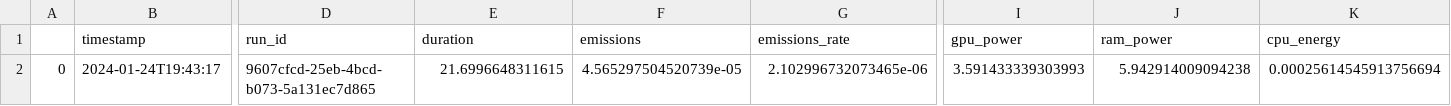
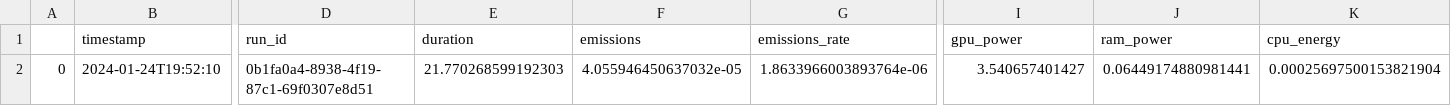
Before and after one commit to helsinki-sda-group/conciliator, a CSV file: Pipeline/Results/avg_emissions.csv, drawn as a sheet; only a part is shown, gaps mark what is left out; the diff covers the shown part only; the diff names each change by its address in the sheet, - before the commit and + after, or states it on an @@ line.

```diff
--- a/Pipeline/Results/avg_emissions.csv
+++ b/Pipeline/Results/avg_emissions.csv
-B2 (timestamp): 2024-01-24T19:43:17
+B2 (timestamp): 2024-01-24T19:52:10
-D2 (run_id): 9607cfcd-25eb-4bcd-b073-5a131ec7d865
+D2 (run_id): 0b1fa0a4-8938-4f19-87c1-69f0307e8d51
-E2 (duration): 21.6996648311615
+E2 (duration): 21.770268599192303
-F2 (emissions): 4.565297504520739e-05
+F2 (emissions): 4.055946450637032e-05
-G2 (emissions_rate): 2.102996732073465e-06
+G2 (emissions_rate): 1.8633966003893764e-06
-I2 (gpu_power): 3.591433339303993
+I2 (gpu_power): 3.540657401427
-J2 (ram_power): 5.942914009094238
+J2 (ram_power): 0.06449174880981441
-K2 (cpu_energy): 0.00025614545913756694
+K2 (cpu_energy): 0.00025697500153821904
```
Also changed, not shown: 4 edited cells elsewhere in this file, Pipeline/Results/all_emissions.csv, 2 other files.
